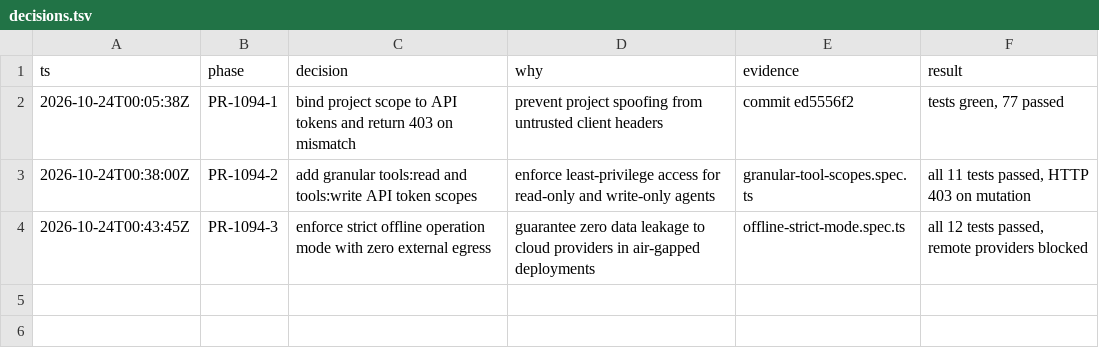
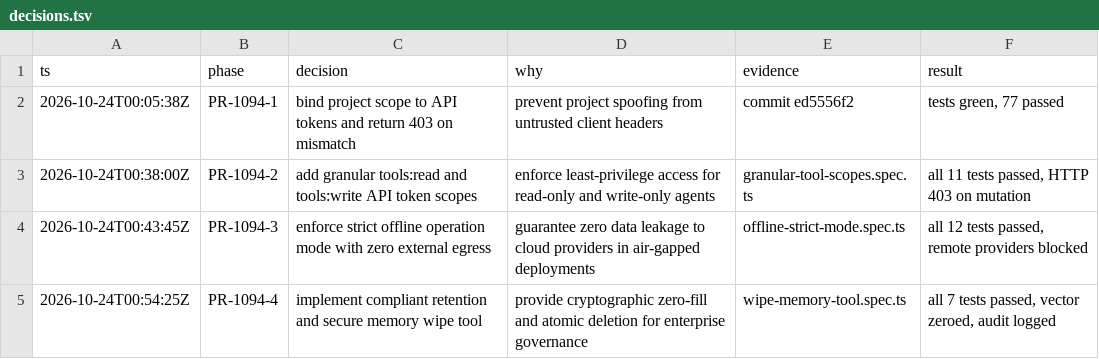
Before and after one commit to jee1/memento, a TSV file: decisions.tsv, drawn as a sheet; the diff names each change by its address in the sheet, - before the commit and + after, or states it on an @@ line.

Commit message:
feat(governance): implement compliant retention and secure memory wipe tool (#1094)

```diff
--- a/decisions.tsv
+++ b/decisions.tsv
+row 5: 2026-10-24T00:54:25Z | PR-1094-4 | implement compliant retention and secure memory wipe tool | provide cryptographic zero-fill and atomic deletion for enterprise governance | wipe-memory-tool.spec.ts | all 7 tests passed, vector zeroed, audit logged
```
Also changed, not shown: 12 other files.
